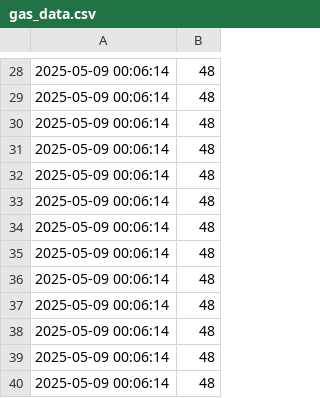
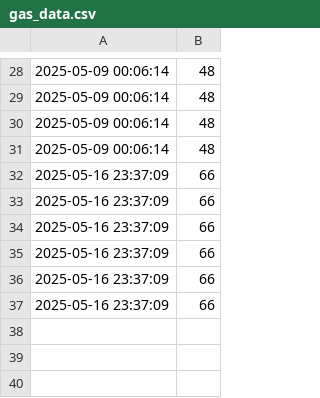
Before and after one commit to MrViet1502/IOT-Smart_Irrigation, a CSV file: Web/gas_data.csv, drawn as a sheet; only a part is shown, gaps mark what is left out.

Commit message:
Add function OTA Update ( include scheduler, OTA, monitor and chart data

```diff
--- a/Web/gas_data.csv
+++ b/Web/gas_data.csv
@@ -31,10 +31,7 @@
 2025-05-09 00:06:14,48
-2025-05-09 00:06:14,48
-2025-05-09 00:06:14,48
-2025-05-09 00:06:14,48
-2025-05-09 00:06:14,48
-2025-05-09 00:06:14,48
-2025-05-09 00:06:14,48
-2025-05-09 00:06:14,48
-2025-05-09 00:06:14,48
-2025-05-09 00:06:14,48
+2025-05-16 23:37:09,66
+2025-05-16 23:37:09,66
+2025-05-16 23:37:09,66
+2025-05-16 23:37:09,66
+2025-05-16 23:37:09,66
+2025-05-16 23:37:09,66
```
Also changed, not shown: 4 other files.
